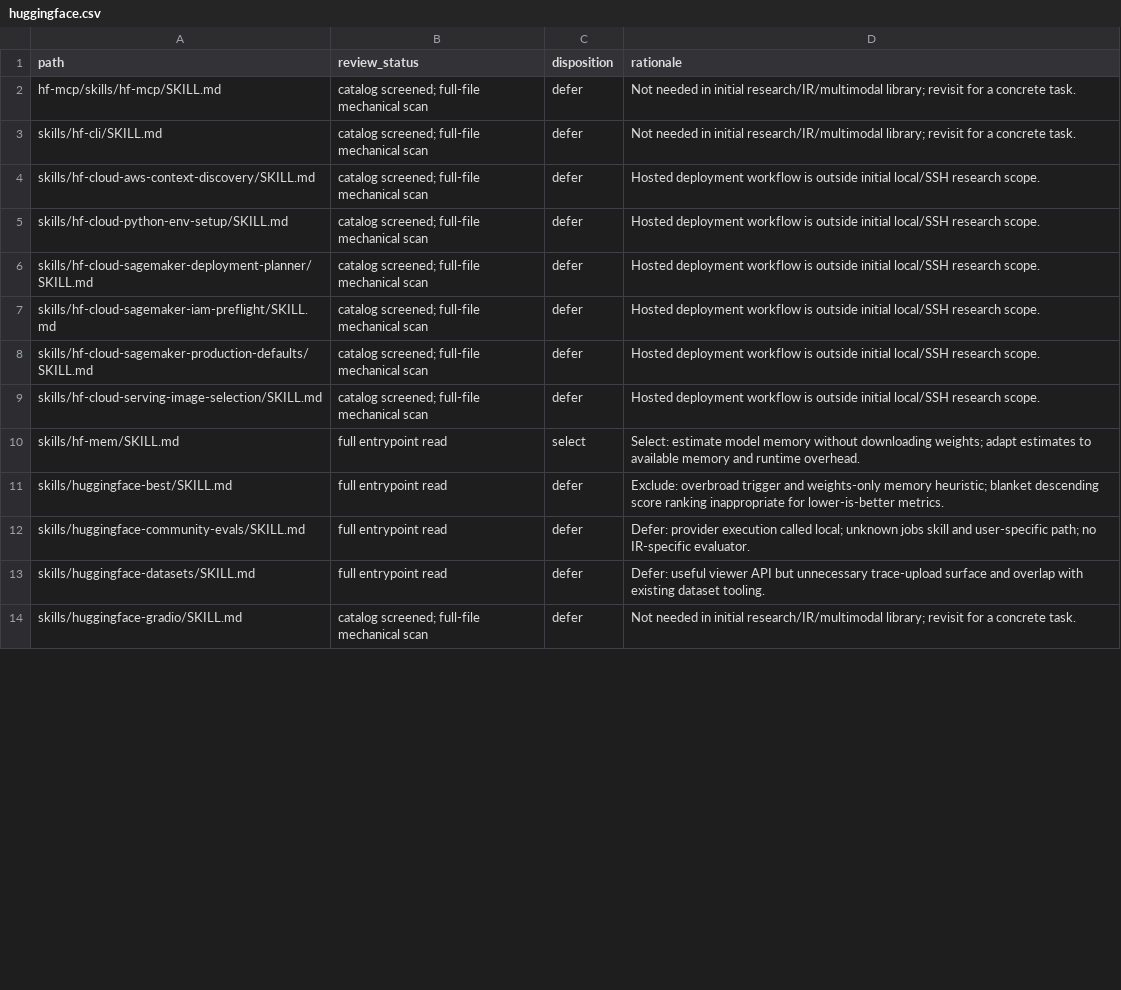
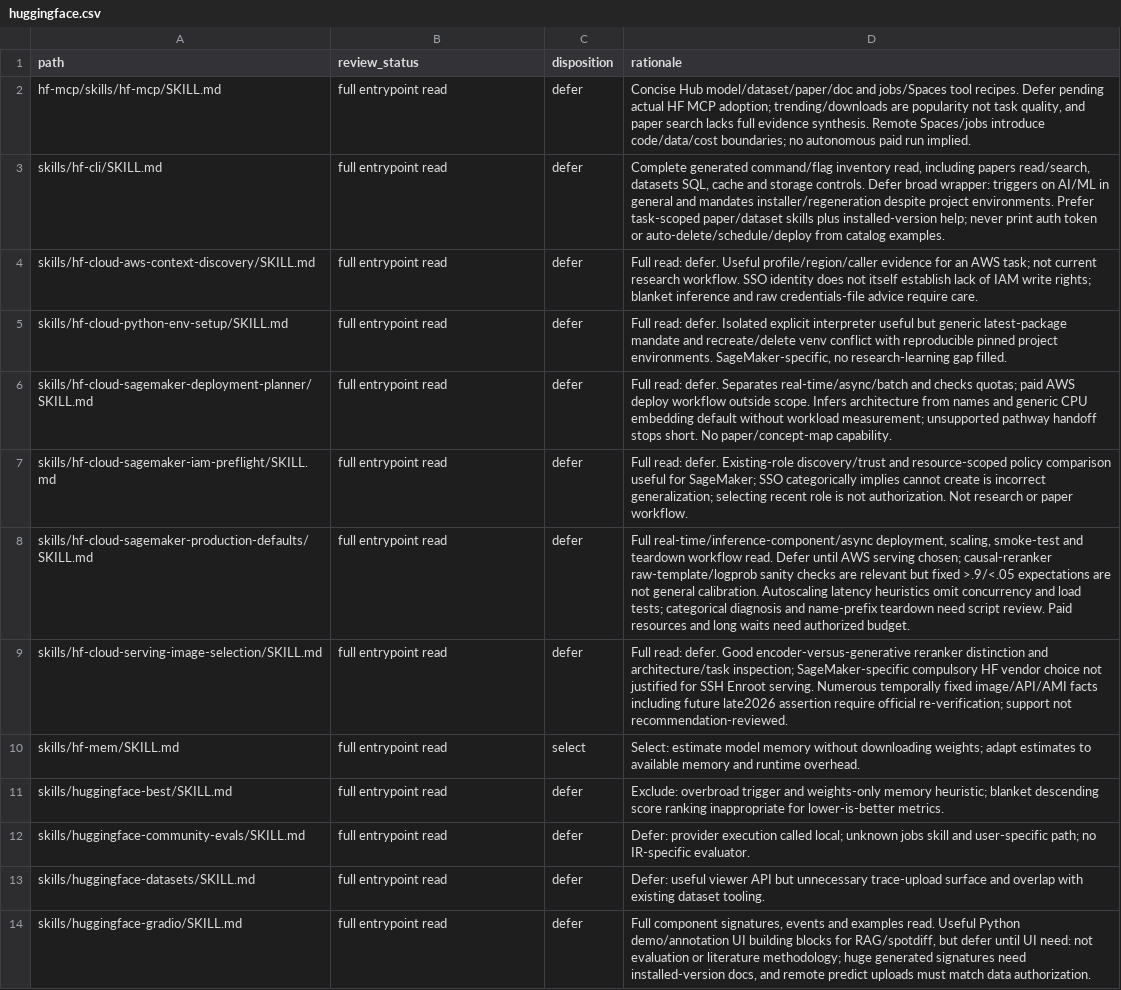
Before and after one commit to amitbcp/personal_code_agents, a CSV file: review/huggingface.csv, drawn as a sheet; only a part is shown; the diff covers the shown part only.

```diff
--- a/review/huggingface.csv
+++ b/review/huggingface.csv
@@ -1,10 +1,10 @@
 path,review_status,disposition,rationale
-hf-mcp/skills/hf-mcp/SKILL.md,catalog screened; full-file mechanical scan,defer,Not needed in initial research/IR/multimodal library; revisit for a concrete task.
-skills/hf-cli/SKILL.md,catalog screened; full-file mechanical scan,defer,Not needed in initial research/IR/multimodal library; revisit for a concrete task.
-skills/hf-cloud-aws-context-discovery/SKILL.md,catalog screened; full-file mechanical scan,defer,Hosted deployment workflow is outside initial local/SSH research scope.
-skills/hf-cloud-python-env-setup/SKILL.md,catalog screened; full-file mechanical scan,defer,Hosted deployment workflow is outside initial local/SSH research scope.
-skills/hf-cloud-sagemaker-deployment-planner/SKILL.md,catalog screened; full-file mechanical scan,defer,Hosted deployment workflow is outside initial local/SSH research scope.
-skills/hf-cloud-sagemaker-iam-preflight/SKILL.md,catalog screened; full-file mechanical scan,defer,Hosted deployment workflow is outside initial local/SSH research scope.
-skills/hf-cloud-sagemaker-production-defaults/SKILL.md,catalog screened; full-file mechanical scan,defer,Hosted deployment workflow is outside initial local/SSH research scope.
-skills/hf-cloud-serving-image-selection/SKILL.md,catalog screened; full-file mechanical scan,defer,Hosted deployment workflow is outside initial local/SSH research scope.
+hf-mcp/skills/hf-mcp/SKILL.md,full entrypoint read,defer,"Concise Hub model/dataset/paper/doc and jobs/Spaces tool recipes. Defer pending actual HF MCP adoption; trending/downloads are popularity not task quality, and paper search lacks full evidence synthesis. Remote Spaces/jobs introduce code/data/cost boundaries; no autonomous paid run implied."
+skills/hf-cli/SKILL.md,full entrypoint read,defer,"Complete generated command/flag inventory read, including papers read/search, datasets SQL, cache and storage controls. Defer broad wrapper: triggers on AI/ML in general and mandates installer/regeneration despite project environments. Prefer task-scoped paper/dataset skills plus installed-version help; never print auth token or auto-delete/schedule/deploy from catalog examples."
+skills/hf-cloud-aws-context-discovery/SKILL.md,full entrypoint read,defer,Full read: defer. Useful profile/region/caller evidence for an AWS task; not current research workflow. SSO identity does not itself establish lack of IAM write rights; blanket inference and raw credentials-file advice require care.
+skills/hf-cloud-python-env-setup/SKILL.md,full entrypoint read,defer,"Full read: defer. Isolated explicit interpreter useful but generic latest-package mandate and recreate/delete venv conflict with reproducible pinned project environments. SageMaker-specific, no research-learning gap filled."
+skills/hf-cloud-sagemaker-deployment-planner/SKILL.md,full entrypoint read,defer,Full read: defer. Separates real-time/async/batch and checks quotas; paid AWS deploy workflow outside scope. Infers architecture from names and generic CPU embedding default without workload measurement; unsupported pathway handoff stops short. No paper/concept-map capability.
+skills/hf-cloud-sagemaker-iam-preflight/SKILL.md,full entrypoint read,defer,Full read: defer. Existing-role discovery/trust and resource-scoped policy comparison useful for SageMaker; SSO categorically implies cannot create is incorrect generalization; selecting recent role is not authorization. Not research or paper workflow.
+skills/hf-cloud-sagemaker-production-defaults/SKILL.md,full entrypoint read,defer,"Full real-time/inference-component/async deployment, scaling, smoke-test and teardown workflow read. Defer until AWS serving chosen; causal-reranker raw-template/logprob sanity checks are relevant but fixed >.9/<.05 expectations are not general calibration. Autoscaling latency heuristics omit concurrency and load tests; categorical diagnosis and name-prefix teardown need script review. Paid resources and long waits need authorized budget."
+skills/hf-cloud-serving-image-selection/SKILL.md,full entrypoint read,defer,Full read: defer. Good encoder-versus-generative reranker distinction and architecture/task inspection; SageMaker-specific compulsory HF vendor choice not justified for SSH Enroot serving. Numerous temporally fixed image/API/AMI facts including future late2026 assertion require official re-verification; support not recommendation-reviewed.
 skills/hf-mem/SKILL.md,full entrypoint read,select,Select: estimate model memory without downloading weights; adapt estimates to available memory and runtime overhead.
@@ -13,2 +13,2 @@ skills/huggingface-community-evals/SKILL.md,full entrypoint read,defer,Defer: pr
 skills/huggingface-datasets/SKILL.md,full entrypoint read,defer,Defer: useful viewer API but unnecessary trace-upload surface and overlap with existing dataset tooling.
-skills/huggingface-gradio/SKILL.md,catalog screened; full-file mechanical scan,defer,Not needed in initial research/IR/multimodal library; revisit for a concrete task.
+skills/huggingface-gradio/SKILL.md,full entrypoint read,defer,"Full component signatures, events and examples read. Useful Python demo/annotation UI building blocks for RAG/spotdiff, but defer until UI need: not evaluation or literature methodology; huge generated signatures need installed-version docs, and remote predict uploads must match data authorization."
```
Also changed, not shown: 16 edited cells elsewhere in this file, review/agency.csv, review/kdense.csv, 27 other files.
